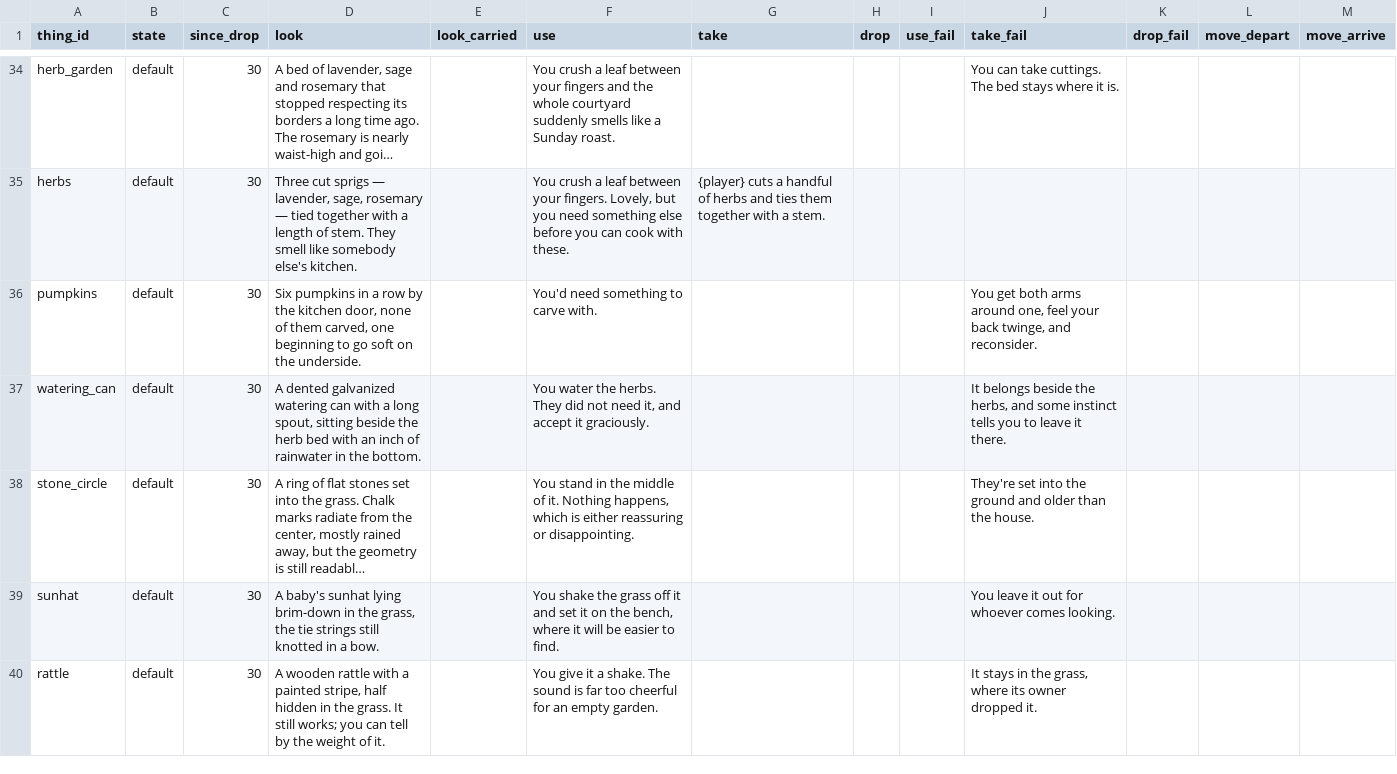
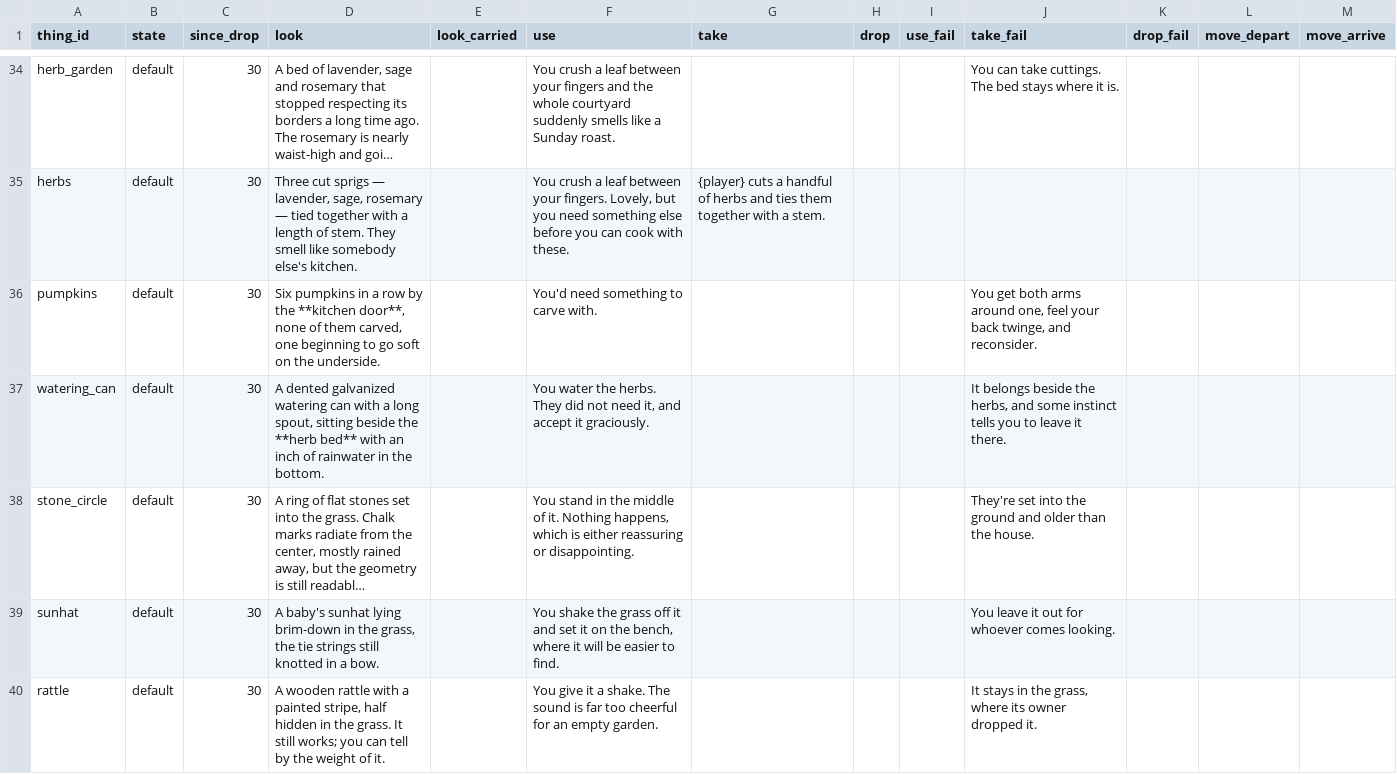
Before and after one commit to kelseybooth/halloween-in-june, a TSV file: creative content/thing_text.tsv, drawn as a sheet; only a part is shown, gaps mark what is left out; long unchanged cells end in …; the diff covers the shown part only; the diff names each change by its address in the sheet, - before the commit and + after, or states it on an @@ line.

```diff
--- a/creative content/thing_text.tsv
+++ b/creative content/thing_text.tsv
-D36 (look): …by the kitchen door, none of…
+D36 (look): …by the **kitchen door**, none of…
-D37 (look): …beside the herb bed with an…
+D37 (look): …beside the **herb bed** with an…
```
Also changed, not shown: 60 edited cells elsewhere in this file.
